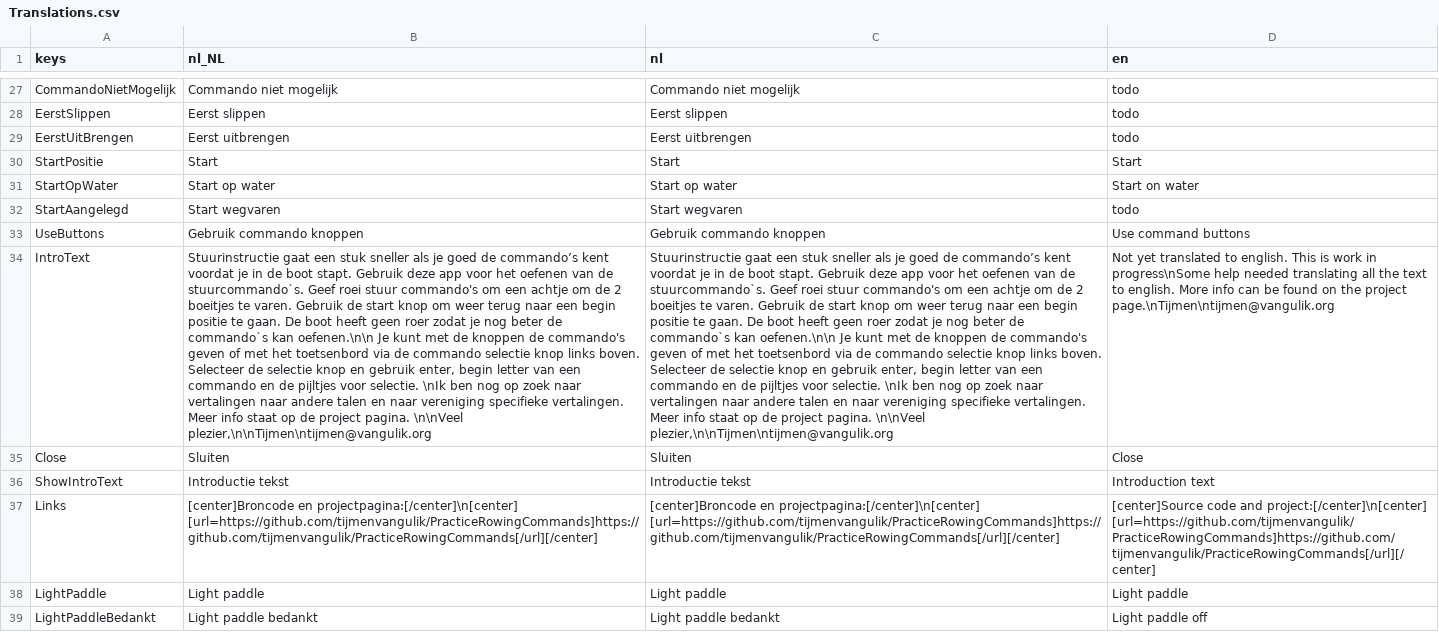
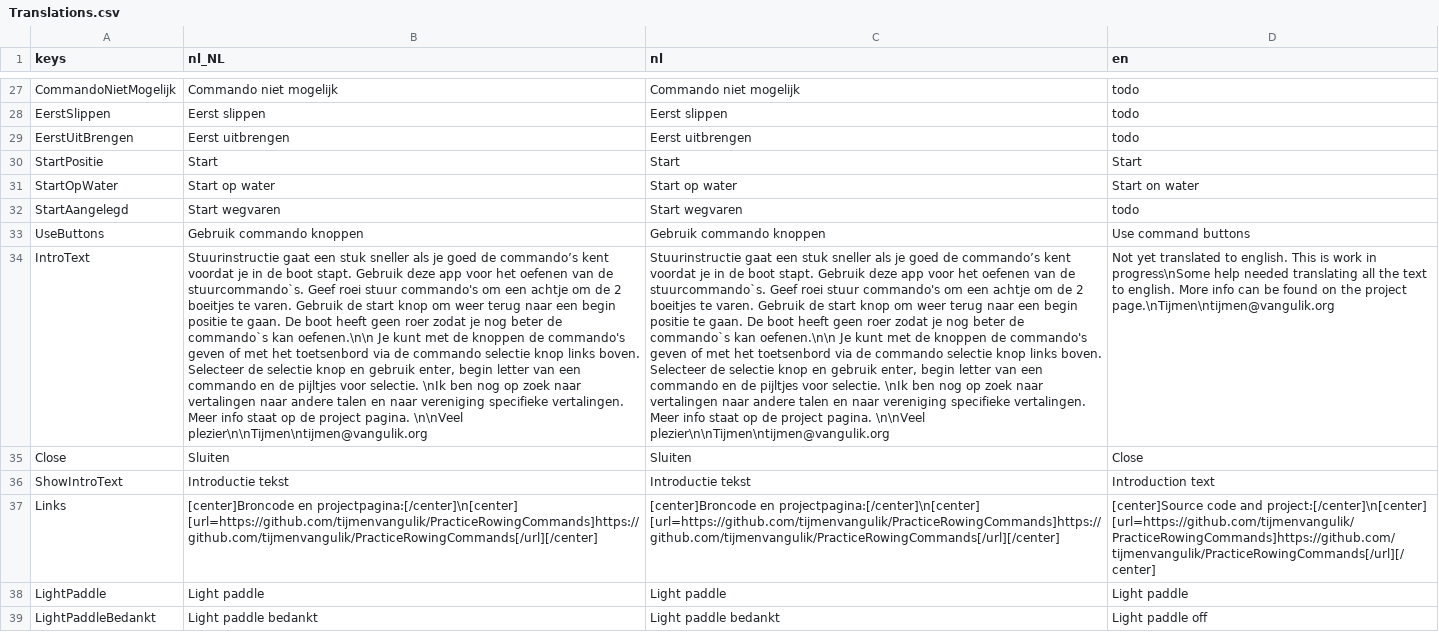
Before and after one commit to tijmenvangulik/PracticeRowingCommands, a CSV file: translations/Translations.csv, drawn as a sheet; only a part is shown, gaps mark what is left out; the diff names each change by its address in the sheet, - before the commit and + after, or states it on an @@ line.

```diff
--- a/translations/Translations.csv
+++ b/translations/Translations.csv
-B34 (nl_NL): …pagina. \n\nVeel plezier,\n\nTijmen\ntijmen@vangulik.org
+B34 (nl_NL): …pagina. \n\nVeel plezier\n\nTijmen\ntijmen@vangulik.org
-C34 (nl): …pagina. \n\nVeel plezier,\n\nTijmen\ntijmen@vangulik.org
+C34 (nl): …pagina. \n\nVeel plezier\n\nTijmen\ntijmen@vangulik.org
```
Also changed, not shown: 1 other file.
